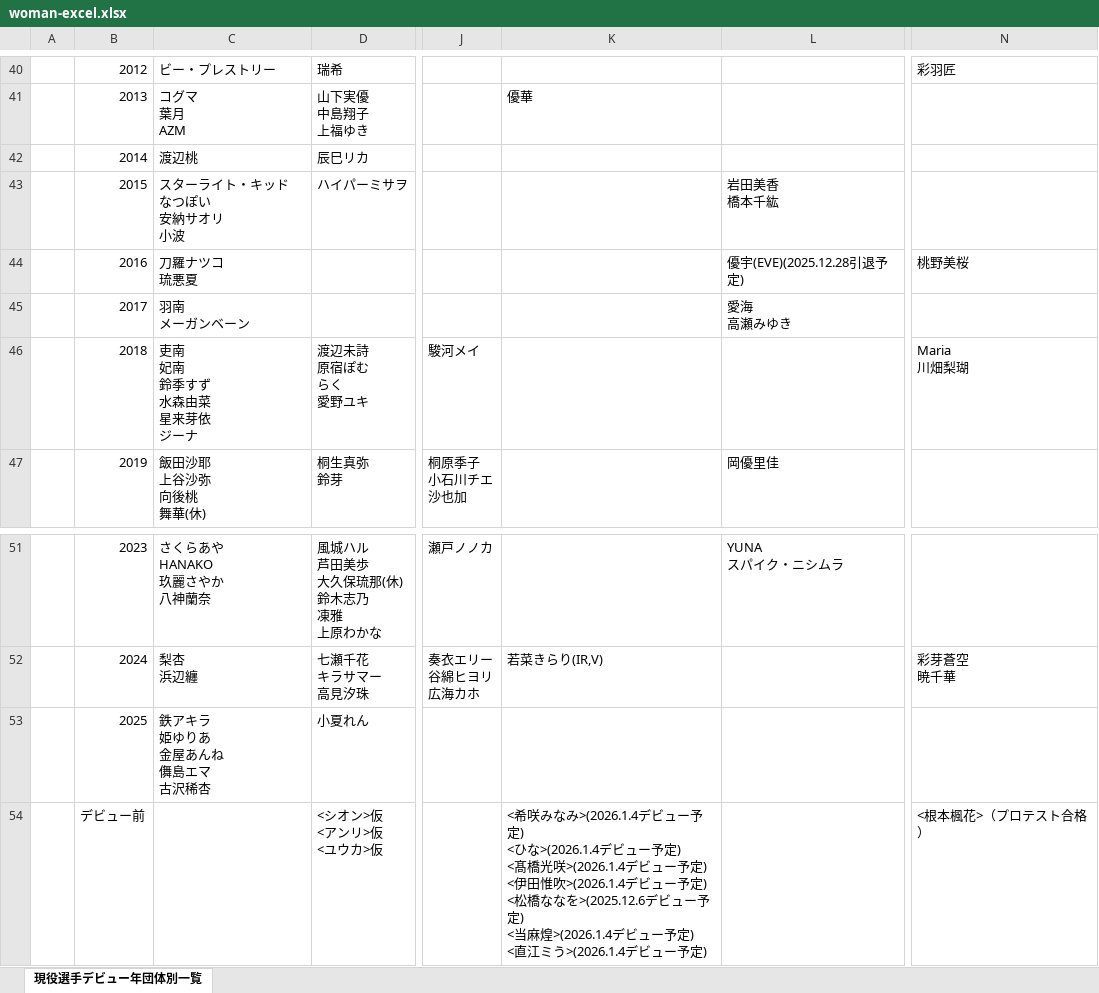
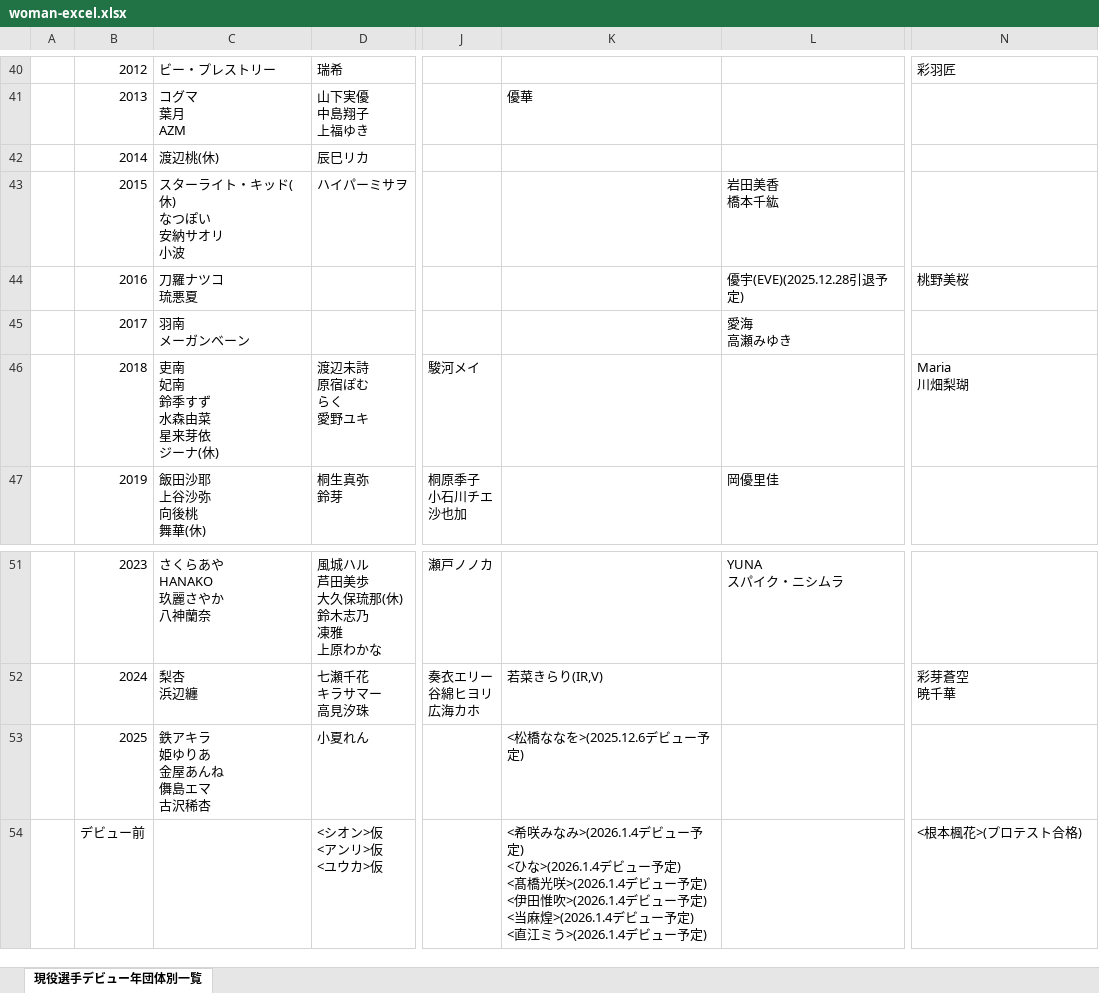
Before and after one commit to nakawankuma/joshi_wrestling_data, an Excel workbook: woman-excel.xlsx, sheet 現役選手デビュー年団体別一覧, drawn as a sheet; only a part is shown, gaps mark what is left out; values as stored, in another font and other column widths than the file's, no borders; table styles not drawn; ↵ is a line break in a cell; the diff names each change by its address in the sheet, - before the commit and + after, or states it on an @@ line.

```diff
--- a/woman-excel.xlsx (sheet 現役選手デビュー年団体別一覧)
+++ b/woman-excel.xlsx (sheet 現役選手デビュー年団体別一覧)
-C42: 渡辺桃
+C42: 渡辺桃(休)
-C43: スターライト・キッド ↵ なつぽい ↵ 安納サオリ ↵ 小波
+C43: スターライト・キッド(休) ↵ なつぽい ↵ 安納サオリ ↵ 小波
-C46: 吏南 ↵ 妃南 ↵ 鈴季すず ↵ 水森由菜 ↵ 星来芽依 ↵ ジーナ
+C46: 吏南 ↵ 妃南 ↵ 鈴季すず ↵ 水森由菜 ↵ 星来芽依 ↵ ジーナ(休)
-K53: (empty)
+K53: <松橋ななを>(2025.12.6デビュー予定)
-K54: …予定) ↵ <松橋ななを>(2025.12.6デビュー予定) ↵ <当麻煌>(2026.1.4…
+K54: …予定) ↵ <当麻煌>(2026.1.4…
-N54: <根本楓花>（プロテスト合格）
+N54: <根本楓花>(プロテスト合格)
```
Also changed, not shown: 1 other file.
